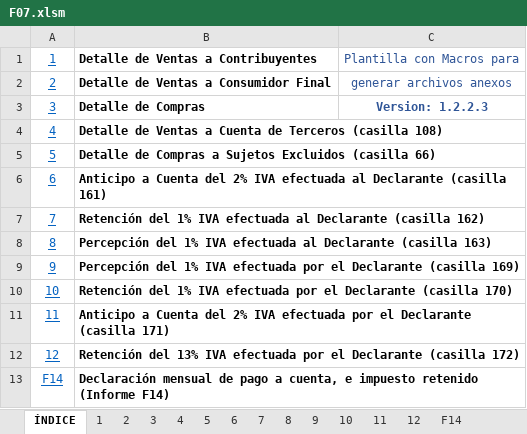
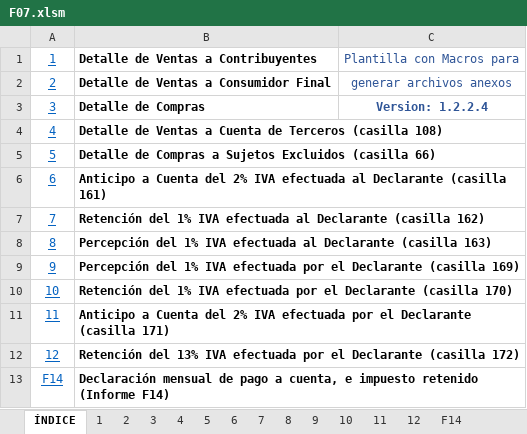
Before and after one commit to miliky/smartDTE_v2, an Excel workbook: _internal/exell/F07.xlsm, sheet ÍNDICE, drawn as a sheet; values as stored, in another font and other column widths than the file's, no borders; charts and pictures not drawn; the diff names each change by its address in the sheet, - before the commit and + after, or states it on an @@ line.

```diff
--- a/_internal/exell/F07.xlsm (sheet ÍNDICE)
+++ b/_internal/exell/F07.xlsm (sheet ÍNDICE)
-C3: Version: 1.2.2.3
+C3: Version: 1.2.2.4
```
Also changed, not shown: other sheet tabs, charts or pictures.
